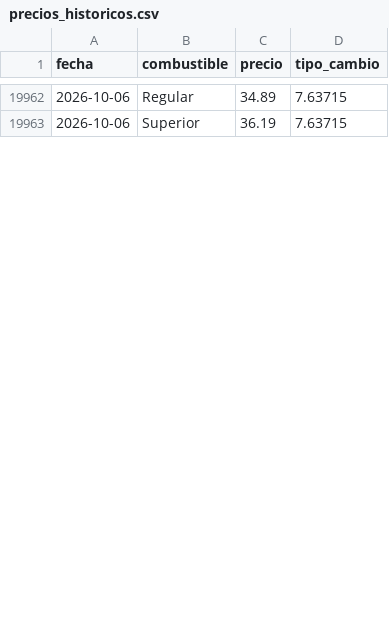
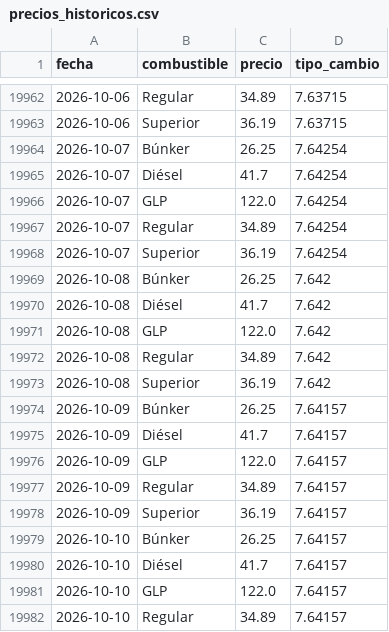
Before and after one commit to PeterArgueta/Precios_combustibles_GT, a CSV file: precios_historicos.csv, drawn as a sheet; only a part is shown, gaps mark what is left out; the diff covers the shown part only.

```diff
--- a/precios_historicos.csv
+++ b/precios_historicos.csv
@@ -19963 +19963,20 @@ fecha,combustible,precio,tipo_cambio
 2026-10-06,Superior,36.19,7.63715
+2026-10-07,Búnker,26.25,7.64254
+2026-10-07,Diésel,41.7,7.64254
+2026-10-07,GLP,122.0,7.64254
+2026-10-07,Regular,34.89,7.64254
+2026-10-07,Superior,36.19,7.64254
+2026-10-08,Búnker,26.25,7.642
+2026-10-08,Diésel,41.7,7.642
+2026-10-08,GLP,122.0,7.642
+2026-10-08,Regular,34.89,7.642
+2026-10-08,Superior,36.19,7.642
+2026-10-09,Búnker,26.25,7.64157
+2026-10-09,Diésel,41.7,7.64157
+2026-10-09,GLP,122.0,7.64157
+2026-10-09,Regular,34.89,7.64157
+2026-10-09,Superior,36.19,7.64157
+2026-10-10,Búnker,26.25,7.64157
+2026-10-10,Diésel,41.7,7.64157
+2026-10-10,GLP,122.0,7.64157
+2026-10-10,Regular,34.89,7.64157
```
Also changed, not shown: 13 added rows and 3 edited cells elsewhere in this file, 3 other files.
